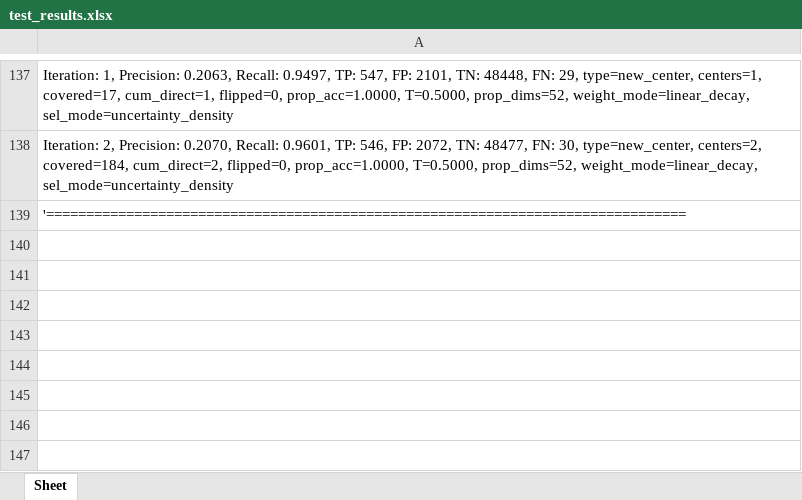
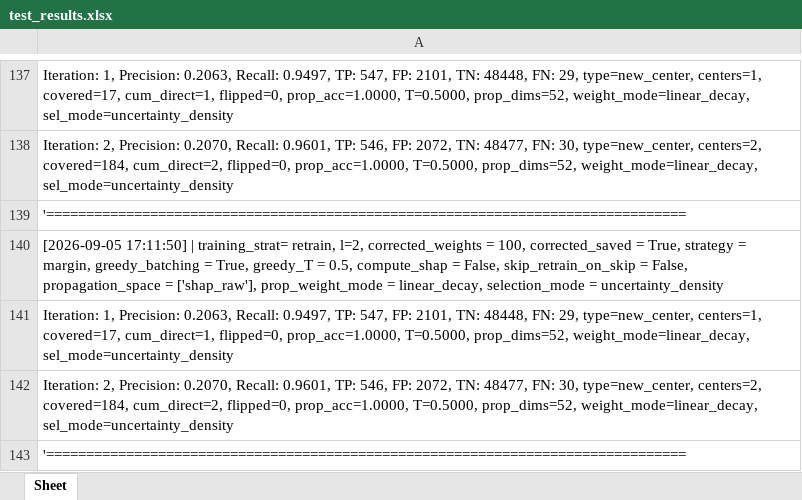
Before and after one commit to s8dabald/AD2, an Excel workbook: test_results.xlsx, sheet Sheet, drawn as a sheet; only a part is shown, gaps mark what is left out; values as stored, in another font and other column widths than the file's, no borders; the diff names each change by its address in the sheet, - before the commit and + after, or states it on an @@ line.

Commit message:
1. SHAP bedingt (kittyboost.py:78, main.py:182): shap_vals=None wenn kein shap_* im propagation_space. main.py:131 und greedy.py prüfen bereits auf None. 2. Matrix-Cache (greedy.py:101): Cache-Key = id(state["shap_vals"]). Da shap_vals nach jedem Retrain neu zugewiesen wird (main.py:100/67), wird der Cache automatisch bei SHAP-Update invalidiert. Sonst bleibt er stabil. 3. Density nur bei uncertainty_density (greedy.py:226): radius_neighbors_graph läuft nur noch bedarfsgerecht. M_density (Zeile 286) handhabt None bereits → loggt 0.0 bei uncertainty. 4. _prop_dims vektorisiert (greedy.py:133): ohne Matrix-Allokation, identische Dim-Berechnung. 5. .assign() in isolation_forest.py:54: funktionsäquivalent zu .copy() + Zuweisung.

```diff
--- a/test_results.xlsx (sheet Sheet)
+++ b/test_results.xlsx (sheet Sheet)
+row 140: [2026-09-05 17:11:50] | training_strat= retrain, l=2, corrected_weights = 100, corrected_saved = True, strategy = margin, greedy_batching = True, greedy_T = 0.5, compute_shap = False, skip_retrain_on_skip = False, propagation_space = ['shap_raw'], prop_weight_mode = linear_decay, selection_mode = uncertainty_density
+row 141: Iteration: 1, Precision: 0.2063, Recall: 0.9497, TP: 547, FP: 2101, TN: 48448, FN: 29, type=new_center, centers=1, covered=17, cum_direct=1, flipped=0, prop_acc=1.0000, T=0.5000, prop_dims=52, weight_mode=linear_decay, sel_mode=uncertainty_density
+row 142: Iteration: 2, Precision: 0.2070, Recall: 0.9601, TP: 546, FP: 2072, TN: 48477, FN: 30, type=new_center, centers=2, covered=184, cum_direct=2, flipped=0, prop_acc=1.0000, T=0.5000, prop_dims=52, weight_mode=linear_decay, sel_mode=uncertainty_density
+row 143: '================================================================================
```
Also changed, not shown: 4 other files.
